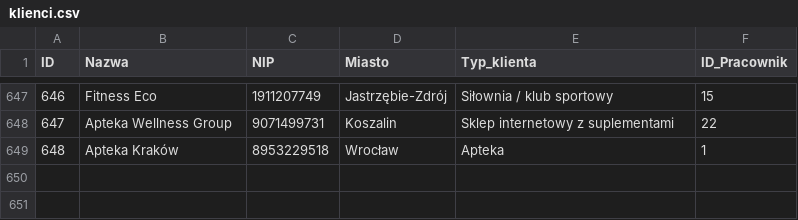
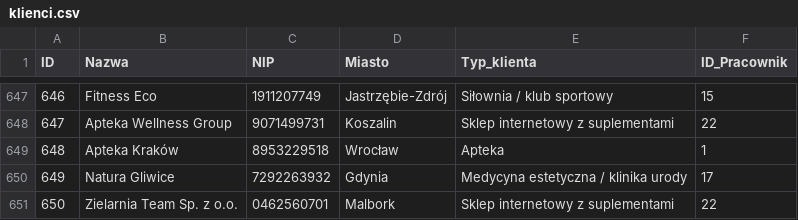
Before and after one commit to abazela/generator-danych, a CSV file: dane_csv/klienci.csv, drawn as a sheet; only a part is shown, gaps mark what is left out.

```diff
--- a/dane_csv/klienci.csv
+++ b/dane_csv/klienci.csv
@@ -649 +649,3 @@
 648,Apteka Kraków,8953229518,Wrocław,Apteka,1
+649,Natura Gliwice,7292263932,Gdynia,Medycyna estetyczna / klinika urody,17
+650,Zielarnia Team Sp. z o.o.,0462560701,Malbork,Sklep internetowy z suplementami,22
```
Also changed, not shown: dane_csv/pozycje_zamowienie.csv, dane_csv/zamowienia.csv.
